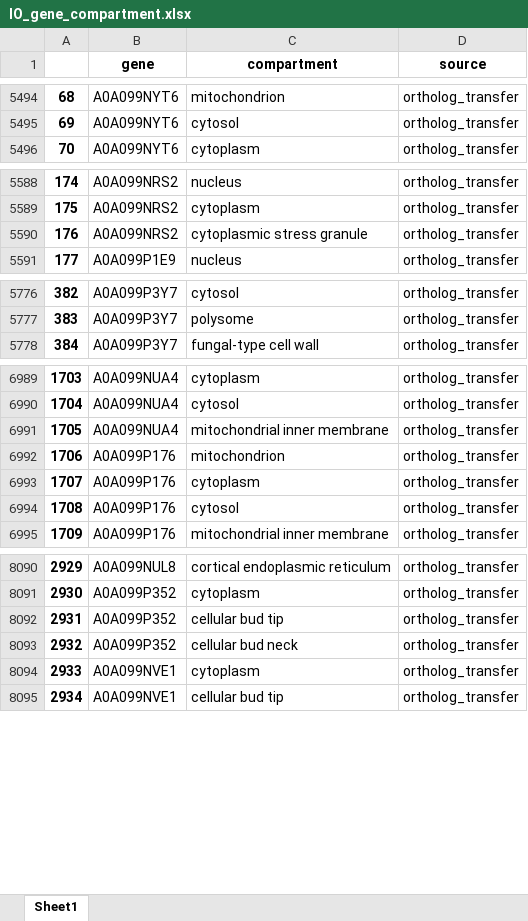
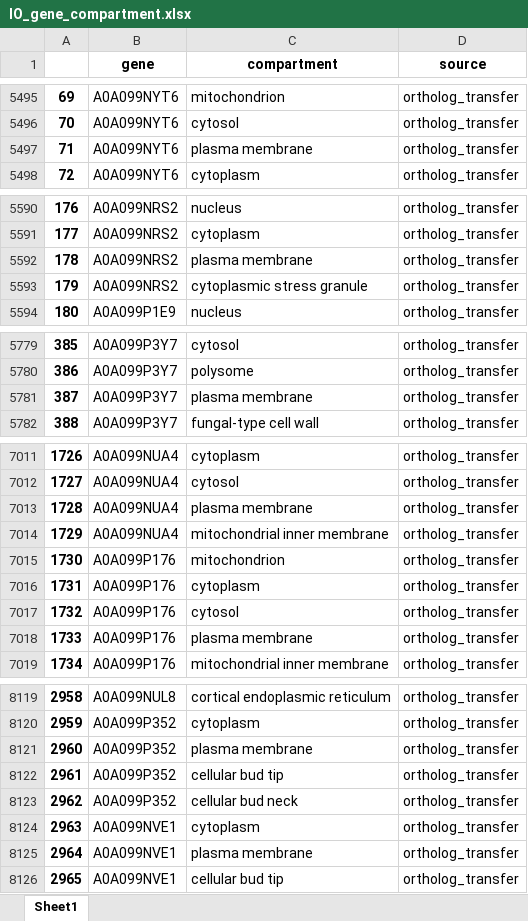
Before and after one commit to hongzhonglu/large_scale_yeast_proteomics_analysis, an Excel workbook: data/nature_chemical_biology_datatset_2024/IO_gene_compartment.xlsx, sheet Sheet1, drawn as a sheet; only a part is shown, gaps mark what is left out; values as stored, in another font and other column widths than the file's, no borders; the diff covers the shown part only; the diff names each change by its address in the sheet, - before the commit and + after, or states it on an @@ line.

```diff
--- a/data/nature_chemical_biology_datatset_2024/IO_gene_compartment.xlsx (sheet Sheet1)
+++ b/data/nature_chemical_biology_datatset_2024/IO_gene_compartment.xlsx (sheet Sheet1)
@@ column A renumbered from row 5450 down @@
+row 5497: 71 | A0A099NYT6 | plasma membrane | ortholog_transfer
+row 5592: 178 | A0A099NRS2 | plasma membrane | ortholog_transfer
+row 5781: 387 | A0A099P3Y7 | plasma membrane | ortholog_transfer
+row 7013: 1728 | A0A099NUA4 | plasma membrane | ortholog_transfer
+row 7018: 1733 | A0A099P176 | plasma membrane | ortholog_transfer
+row 8121: 2960 | A0A099P352 | plasma membrane | ortholog_transfer
+row 8125: 2964 | A0A099NVE1 | plasma membrane | ortholog_transfer
```
Also changed, not shown: 29 added rows and 1 removed row elsewhere in this sheet, data/proteomics/ProMassRatio_across_compartment_NCB_yeast_IO.xlsx, data/proteomics/mass_fraction_NCB_for_yeast_IO.xlsx, 3 other files.
